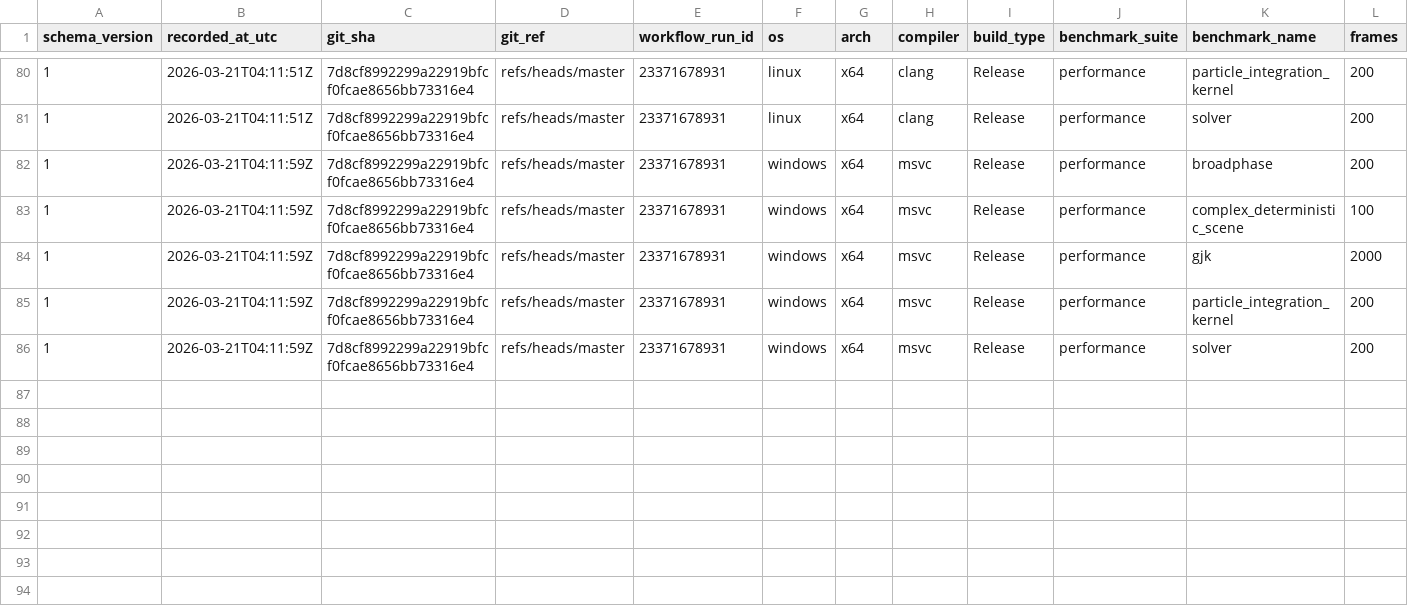
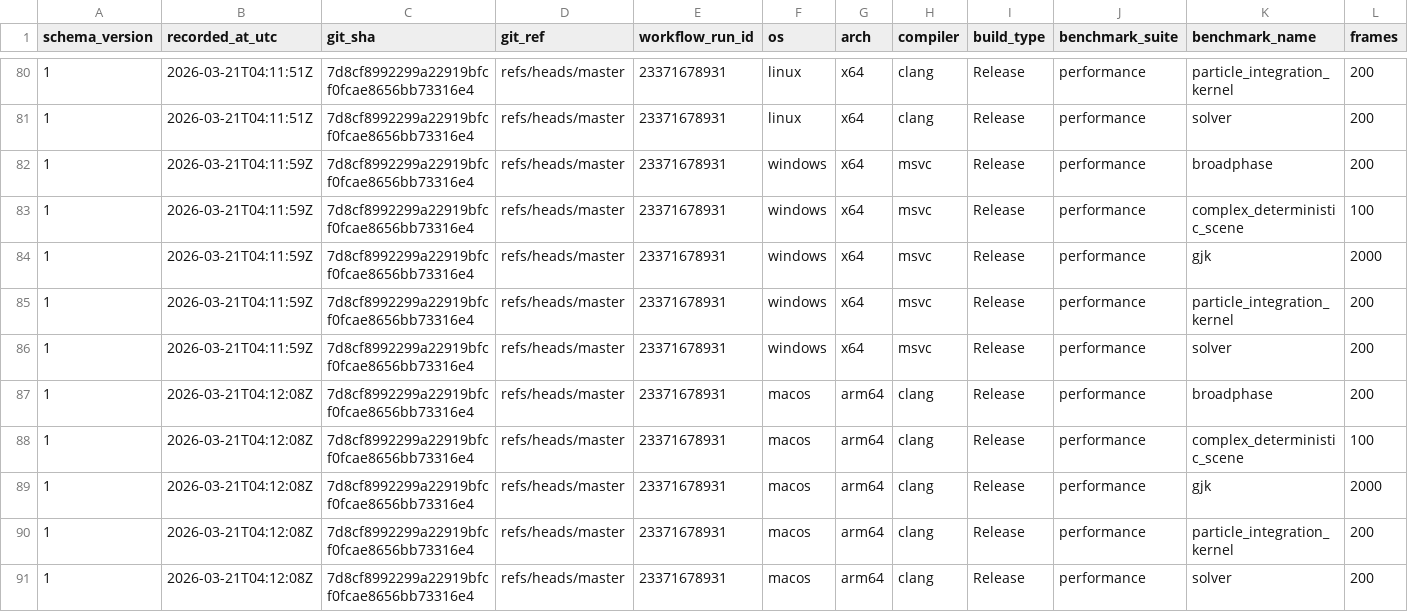
Before and after one commit to Jhoneagle/phynity, a CSV file: perf/history/perf_history.csv, drawn as a sheet; only a part is shown, gaps mark what is left out; rows hold the shown columns only; the diff names each change by its address in the sheet, - before the commit and + after, or states it on an @@ line.

```diff
--- a/perf/history/perf_history.csv
+++ b/perf/history/perf_history.csv
+row 87: 1 | 2026-03-21T04:12:08Z | 7d8cf8992299a22919bfcf0fcae8656bb73316e4 | refs/heads/master | 23371678931 | macos | arm64 | clang | Release | performance | broadphase | 200
+row 88: 1 | 2026-03-21T04:12:08Z | 7d8cf8992299a22919bfcf0fcae8656bb73316e4 | refs/heads/master | 23371678931 | macos | arm64 | clang | Release | performance | complex_deterministic_scene | 100
+row 89: 1 | 2026-03-21T04:12:08Z | 7d8cf8992299a22919bfcf0fcae8656bb73316e4 | refs/heads/master | 23371678931 | macos | arm64 | clang | Release | performance | gjk | 2000
+row 90: 1 | 2026-03-21T04:12:08Z | 7d8cf8992299a22919bfcf0fcae8656bb73316e4 | refs/heads/master | 23371678931 | macos | arm64 | clang | Release | performance | particle_integration_kernel | 200
+row 91: 1 | 2026-03-21T04:12:08Z | 7d8cf8992299a22919bfcf0fcae8656bb73316e4 | refs/heads/master | 23371678931 | macos | arm64 | clang | Release | performance | solver | 200
```
Also changed, not shown: 1 other file.
